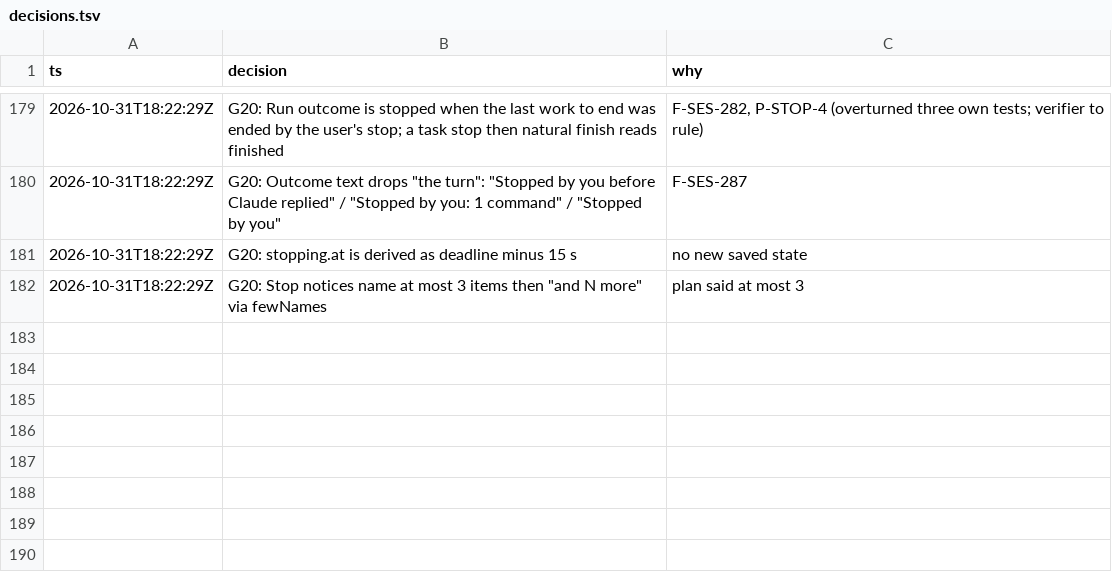
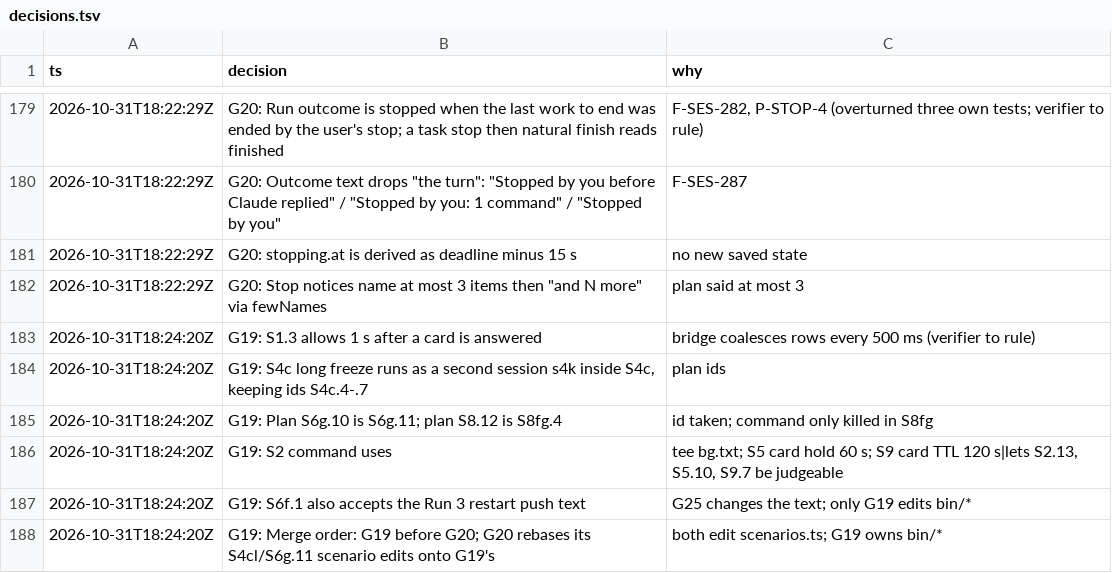
Before and after one commit to IamP5/claudio-bot, a TSV file: docs/ux-program/decisions.tsv, drawn as a sheet; only a part is shown, gaps mark what is left out; the diff names each change by its address in the sheet, - before the commit and + after, or states it on an @@ line.

```diff
--- a/docs/ux-program/decisions.tsv
+++ b/docs/ux-program/decisions.tsv
+row 183: 2026-10-31T18:24:20Z | G19: S1.3 allows 1 s after a card is answered | bridge coalesces rows every 500 ms (verifier to rule)
+row 184: 2026-10-31T18:24:20Z | G19: S4c long freeze runs as a second session s4k inside S4c, keeping ids S4c.4-.7 | plan ids
+row 185: 2026-10-31T18:24:20Z | G19: Plan S6g.10 is S6g.11; plan S8.12 is S8fg.4 | id taken; command only killed in S8fg
+row 186: 2026-10-31T18:24:20Z | G19: S2 command uses | tee bg.txt; S5 card hold 60 s; S9 card TTL 120 s|lets S2.13, S5.10, S9.7 be judgeable
+row 187: 2026-10-31T18:24:20Z | G19: S6f.1 also accepts the Run 3 restart push text | G25 changes the text; only G19 edits bin/*
+row 188: 2026-10-31T18:24:20Z | G19: Merge order: G19 before G20; G20 rebases its S4cl/S6g.11 scenario edits onto G19's | both edit scenarios.ts; G19 owns bin/*
```
Also changed, not shown: docs/ux-program/agents.tsv, 1 other file.
